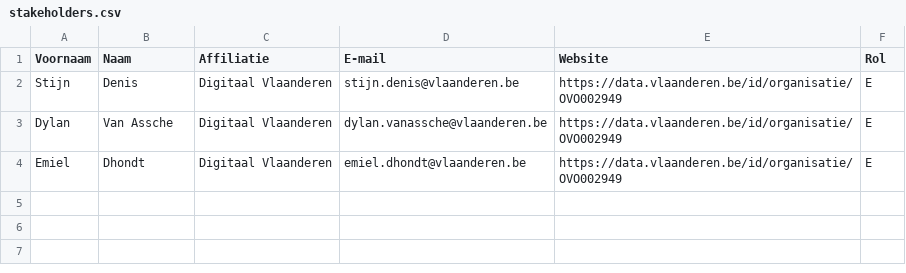
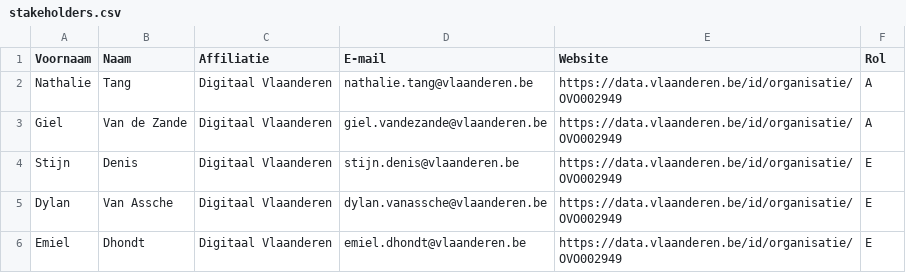
Before and after one commit to Informatievlaanderen/OSLOthema-zwangerschapsregistratie, a CSV file: stakeholders.csv, drawn as a sheet; the diff names each change by its address in the sheet, - before the commit and + after, or states it on an @@ line.

Commit message:
chore: updated changelog + added separate components.yaml for Swagger + updated stakeholders + updated impl template

```diff
--- a/stakeholders.csv
+++ b/stakeholders.csv
+row 2: Nathalie | Tang | Digitaal Vlaanderen | nathalie.tang@vlaanderen.be | https://data.vlaanderen.be/id/organisatie/OVO002949 | A
+row 3: Giel | Van de Zande | Digitaal Vlaanderen | giel.vandezande@vlaanderen.be | https://data.vlaanderen.be/id/organisatie/OVO002949 | A
```
Also changed, not shown: 3 other files.
